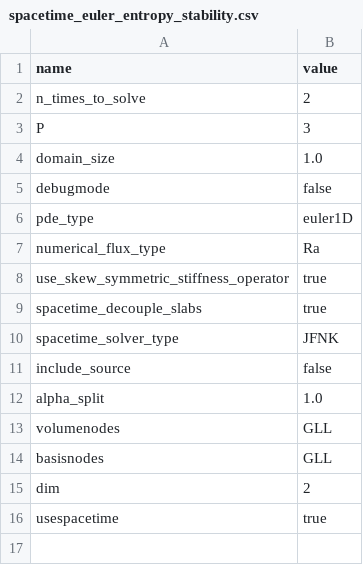
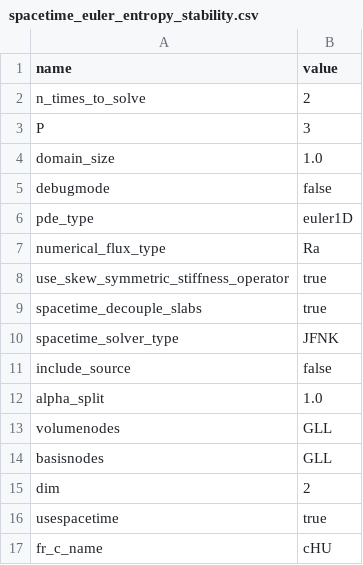
Before and after one commit to cpethrick/DG, a CSV file: spacetime_euler_entropy_stability.csv, drawn as a sheet; the diff names each change by its address in the sheet, - before the commit and + after, or states it on an @@ line.

```diff
--- a/spacetime_euler_entropy_stability.csv
+++ b/spacetime_euler_entropy_stability.csv
+row 17: fr_c_name | cHU
```
Also changed, not shown: spacetime_linear_advection_conservation_check.csv, 3 other files.
